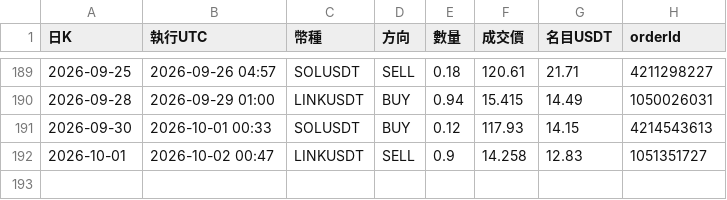
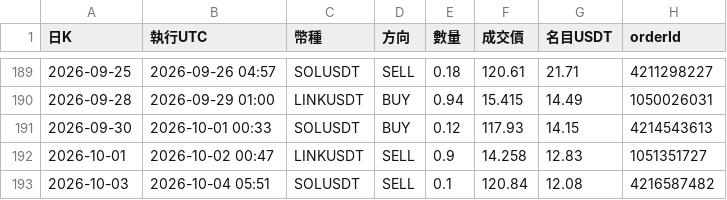
Before and after one commit to pidasin/crypto_combo_forward, a CSV file: orders_log.csv, drawn as a sheet; only a part is shown, gaps mark what is left out; the diff names each change by its address in the sheet, - before the commit and + after, or states it on an @@ line.

```diff
--- a/orders_log.csv
+++ b/orders_log.csv
+row 193: 2026-10-03 | 2026-10-04 05:51 | SOLUSDT | SELL | 0.1 | 120.84 | 12.08 | 4216587482
```
Also changed, not shown: bot_log.csv, combo_forward_log.csv, 4 other files.
